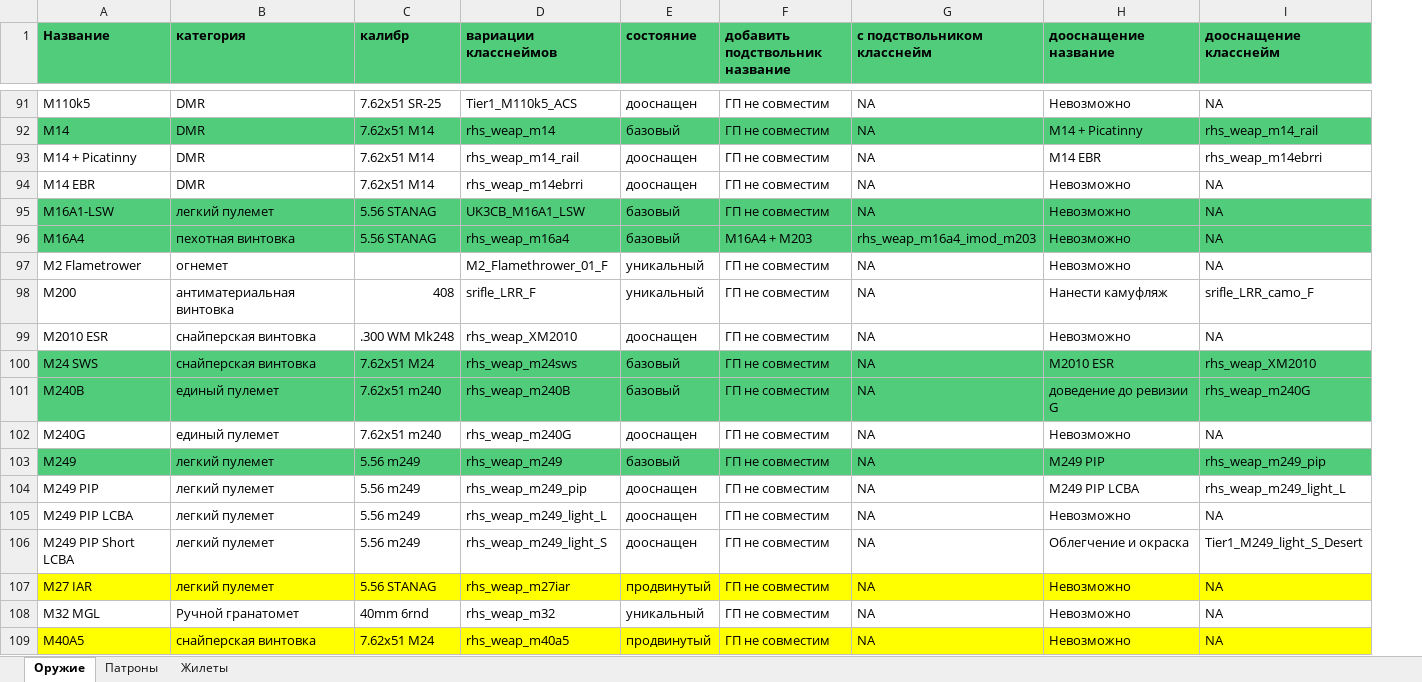
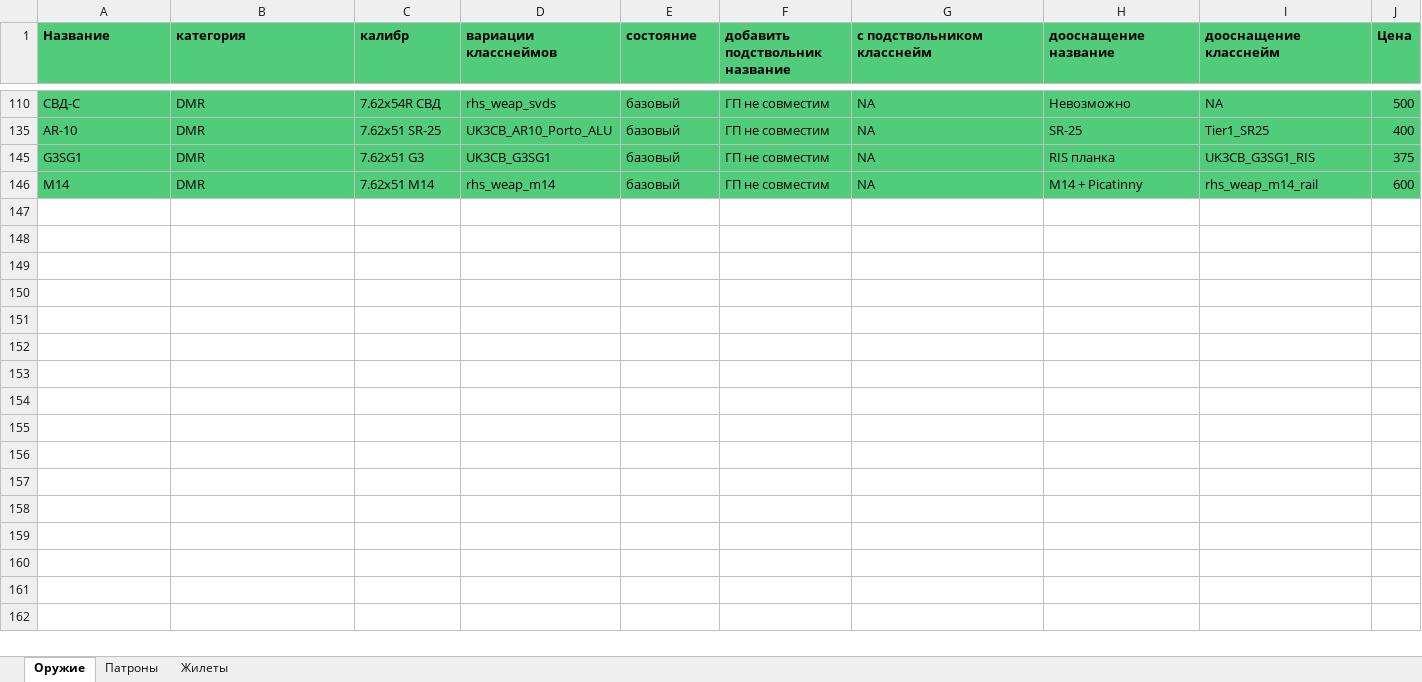
Before and after one commit to kost715/super-waffle, an Excel workbook: shop/source/items.xlsx, sheet Оружие, drawn as a sheet; only a part is shown, gaps mark what is left out; values as stored, in another font and other column widths than the file's, no borders; removed rows and columns are numbered as before the commit, all else as after; the diff covers the shown part only; the diff names each change by its address in the sheet, - before the commit and + after, or states it on an @@ line.

```diff
--- a/shop/source/items.xlsx (sheet Оружие)
+++ b/shop/source/items.xlsx (sheet Оружие)
+column J (Цена), row 110: 500; row 146: 600
-A110 (Название): M110k5
+A110 (Название): СВД-С
-A110:I110 fill: none
+A110:I110 fill: #50CC7B
-C110 (калибр): 7.62x51 SR-25
+C110 (калибр): 7.62x54R СВД
-D110 (вариации класснеймов): Tier1_M110k5_ACS
+D110 (вариации класснеймов): rhs_weap_svds
-E110 (состояние): дооснащен
+E110 (состояние): базовый
@@ row 61 moved to row 135: AR-10 @@
@@ row 80 moved to row 145: G3SG1 @@
@@ row 93 hidden: M14 + Picatinny | DMR | 7.62x51 M14 | rhs_weap_m14_rail | дооснащен | ГП не совместим | NA | M14 EBR | rhs_weap_m14ebrri @@
@@ row 94 hidden: M14 EBR | DMR | 7.62x51 M14 | rhs_weap_m14ebrri | дооснащен | ГП не совместим | NA | Невозможно | NA @@
@@ row 95 moved to row 30: M16A1-LSW @@
@@ row 96 moved to row 51: M16A4 @@
@@ row 97 hidden: M2 Flametrower | огнемет |  | M2_Flamethrower_01_F | уникальный | ГП не совместим | NA | Невозможно | NA @@
@@ row 98 hidden: M200 | антиматериальная винтовка | 408 | srifle_LRR_F | уникальный | ГП не совместим | NA | Нанести камуфляж | srifle_LRR_camo_F @@
@@ row 99 hidden: M2010 ESR | снайперская винтовка | .300 WM Mk248 | rhs_weap_XM2010 | дооснащен | ГП не совместим | NA | Невозможно | NA @@
@@ row 100 moved to row 55: M24 SWS @@
@@ row 101 moved to row 26: M240B @@
@@ row 102 hidden: M240G | единый пулемет | 7.62x51 m240 | rhs_weap_m240G | дооснащен | ГП не совместим | NA | Невозможно | NA @@
@@ row 103 moved to row 32: M249 @@
@@ row 104 hidden: M249 PIP | легкий пулемет | 5.56 m249 | rhs_weap_m249_pip | дооснащен | ГП не совместим | NA | M249 PIP LCBA | rhs_weap_m249_light_L @@
@@ row 105 hidden: M249 PIP LCBA | легкий пулемет | 5.56 m249 | rhs_weap_m249_light_L | дооснащен | ГП не совместим | NA | Невозможно | NA @@
@@ row 106 hidden: M249 PIP Short LCBA | легкий пулемет | 5.56 m249 | rhs_weap_m249_light_S | дооснащен | ГП не совместим | NA | Облегчение и окраска | Tier1_M249_light_S_Desert @@
@@ row 107 hidden: M27 IAR | легкий пулемет | 5.56 STANAG | rhs_weap_m27iar | продвинутый | ГП не совместим | NA | Невозможно | NA @@
@@ row 108 hidden: M32 MGL | Ручной гранатомет | 40mm 6rnd | rhs_weap_m32 | уникальный | ГП не совместим | NA | Невозможно | NA @@
@@ row 109 hidden: M40A5 | снайперская винтовка | 7.62x51 M24 | rhs_weap_m40a5 | продвинутый | ГП не совместим | NA | Невозможно | NA @@
```
Also changed, not shown: 4 added rows, 12 removed rows, 15 moved rows, 91 hidden or unhidden rows, 27 edited cells and cell formats elsewhere in this sheet, sheet Патроны, sheet Жилеты, hidden cells, 30 other files.
